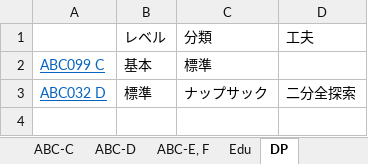
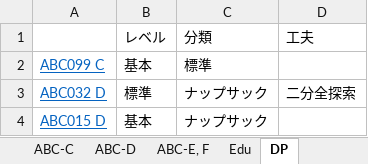
Before and after one commit to KeiShimon/AtCoder, an Excel workbook: AtCoder_record.xlsx, sheet DP, drawn as a sheet; values as stored, in another font and other column widths than the file's, no borders; the diff names each change by its address in the sheet, - before the commit and + after, or states it on an @@ line.

```diff
--- a/AtCoder_record.xlsx (sheet DP)
+++ b/AtCoder_record.xlsx (sheet DP)
+row 4: ABC015 D | 基本 | ナップサック
```
Also changed, not shown: sheet ABC-D, 17 other files.
